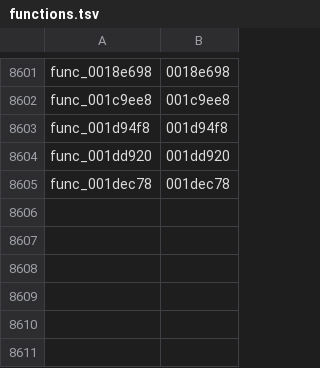
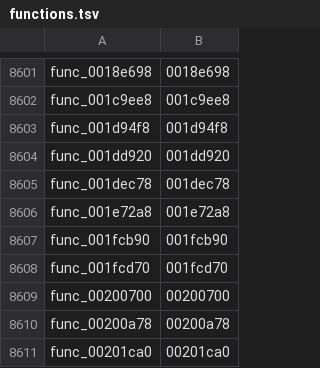
Before and after one commit to Kozarusa/kh2fm-decomp, a TSV file: functions.tsv, drawn as a sheet; only a part is shown, gaps mark what is left out; the diff names each change by its address in the sheet, - before the commit and + after, or states it on an @@ line.

```diff
--- a/functions.tsv
+++ b/functions.tsv
+row 8606: func_001e72a8 | 001e72a8
+row 8607: func_001fcb90 | 001fcb90
+row 8608: func_001fcd70 | 001fcd70
+row 8609: func_00200700 | 00200700
+row 8610: func_00200a78 | 00200a78
+row 8611: func_00201ca0 | 00201ca0
```
Also changed, not shown: 6 other files.
